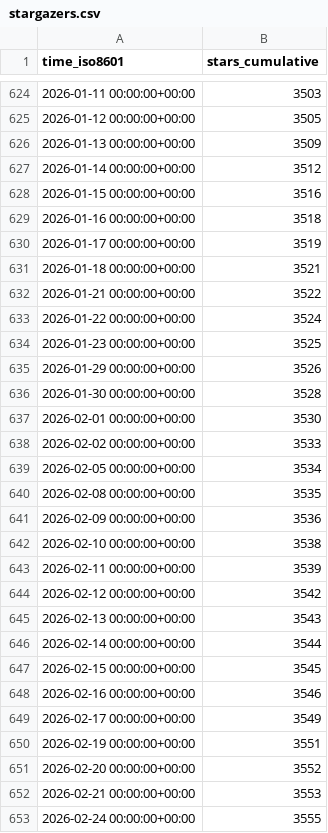
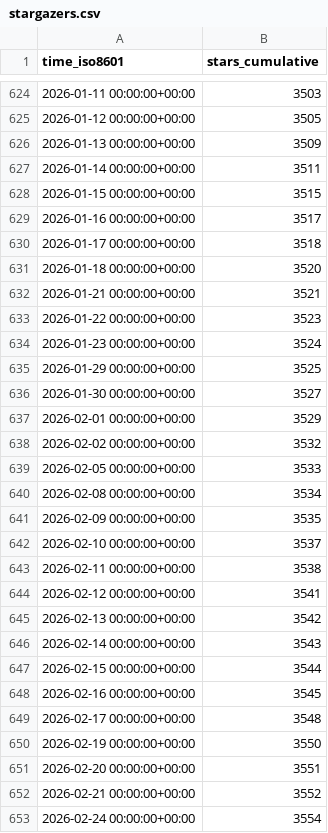
Before and after one commit to mckinsey/vizro, a CSV file: mckinsey/vizro/ghrs-data/stargazers.csv, drawn as a sheet; only a part is shown, gaps mark what is left out; the diff covers the shown part only.

```diff
--- a/mckinsey/vizro/ghrs-data/stargazers.csv
+++ b/mckinsey/vizro/ghrs-data/stargazers.csv
@@ -626,28 +626,28 @@ time_iso8601,stars_cumulative
 2026-01-13 00:00:00+00:00,3509
-2026-01-14 00:00:00+00:00,3512
-2026-01-15 00:00:00+00:00,3516
-2026-01-16 00:00:00+00:00,3518
-2026-01-17 00:00:00+00:00,3519
-2026-01-18 00:00:00+00:00,3521
-2026-01-21 00:00:00+00:00,3522
-2026-01-22 00:00:00+00:00,3524
-2026-01-23 00:00:00+00:00,3525
-2026-01-29 00:00:00+00:00,3526
-2026-01-30 00:00:00+00:00,3528
-2026-02-01 00:00:00+00:00,3530
-2026-02-02 00:00:00+00:00,3533
-2026-02-05 00:00:00+00:00,3534
-2026-02-08 00:00:00+00:00,3535
-2026-02-09 00:00:00+00:00,3536
-2026-02-10 00:00:00+00:00,3538
-2026-02-11 00:00:00+00:00,3539
-2026-02-12 00:00:00+00:00,3542
-2026-02-13 00:00:00+00:00,3543
-2026-02-14 00:00:00+00:00,3544
-2026-02-15 00:00:00+00:00,3545
-2026-02-16 00:00:00+00:00,3546
-2026-02-17 00:00:00+00:00,3549
-2026-02-19 00:00:00+00:00,3551
-2026-02-20 00:00:00+00:00,3552
-2026-02-21 00:00:00+00:00,3553
-2026-02-24 00:00:00+00:00,3555
+2026-01-14 00:00:00+00:00,3511
+2026-01-15 00:00:00+00:00,3515
+2026-01-16 00:00:00+00:00,3517
+2026-01-17 00:00:00+00:00,3518
+2026-01-18 00:00:00+00:00,3520
+2026-01-21 00:00:00+00:00,3521
+2026-01-22 00:00:00+00:00,3523
+2026-01-23 00:00:00+00:00,3524
+2026-01-29 00:00:00+00:00,3525
+2026-01-30 00:00:00+00:00,3527
+2026-02-01 00:00:00+00:00,3529
+2026-02-02 00:00:00+00:00,3532
+2026-02-05 00:00:00+00:00,3533
+2026-02-08 00:00:00+00:00,3534
+2026-02-09 00:00:00+00:00,3535
+2026-02-10 00:00:00+00:00,3537
+2026-02-11 00:00:00+00:00,3538
+2026-02-12 00:00:00+00:00,3541
+2026-02-13 00:00:00+00:00,3542
+2026-02-14 00:00:00+00:00,3543
+2026-02-15 00:00:00+00:00,3544
+2026-02-16 00:00:00+00:00,3545
+2026-02-17 00:00:00+00:00,3548
+2026-02-19 00:00:00+00:00,3550
+2026-02-20 00:00:00+00:00,3551
+2026-02-21 00:00:00+00:00,3552
+2026-02-24 00:00:00+00:00,3554
```
Also changed, not shown: 2 added rows and 110 edited cells elsewhere in this file.
